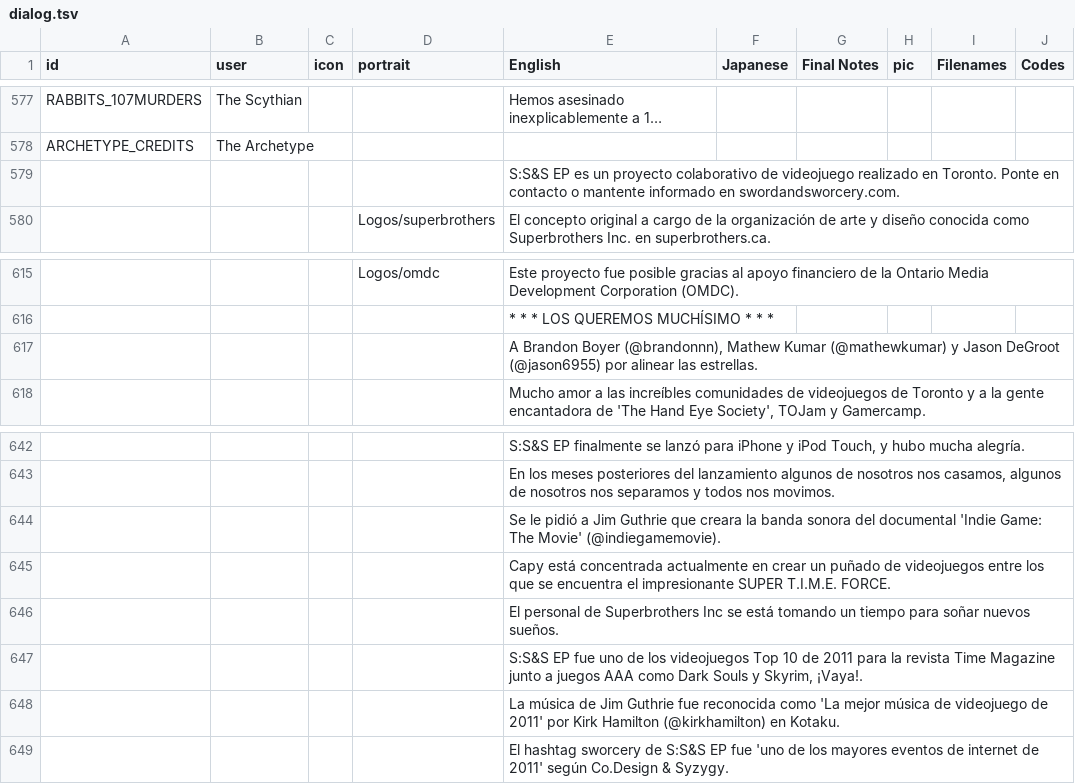
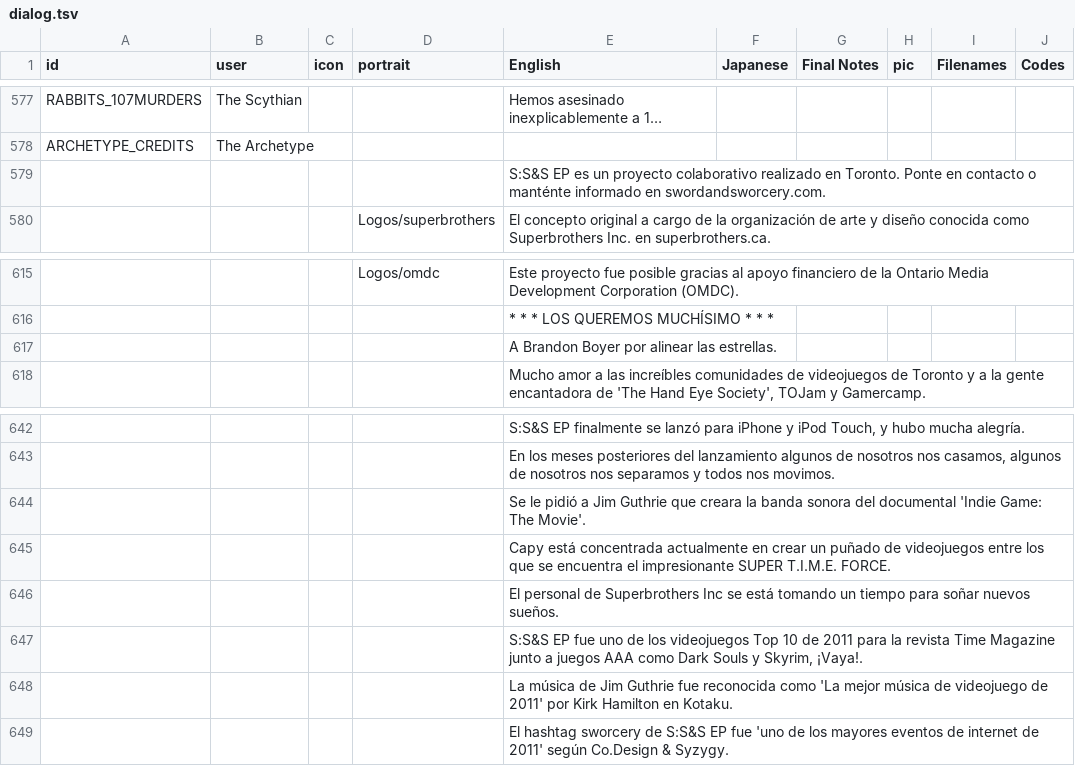
Before and after one commit to cesardeg/sworcery-spanish, a TSV file: locales/dialog.tsv, drawn as a sheet; only a part is shown, gaps mark what is left out; long unchanged cells end in …; the diff covers the shown part only; the diff names each change by its address in the sheet, - before the commit and + after, or states it on an @@ line.

```diff
--- a/locales/dialog.tsv
+++ b/locales/dialog.tsv
-E579 (English): …proyecto colaborativo de videojuego realizado en Toronto. Ponte en contacto o mantente informado en…
+E579 (English): …proyecto colaborativo realizado en Toronto. Ponte en contacto o manténte informado en…
-E617 (English): …Brandon Boyer (@brandonnn), Mathew Kumar (@mathewkumar) y Jason DeGroot (@jason6955) por alinear…
+E617 (English): …Brandon Boyer por alinear…
-E644 (English): …Game: The Movie' (@indiegamemovie).
+E644 (English): …Game: The Movie'.
-E648 (English): …Kirk Hamilton (@kirkhamilton) en Kotaku.
+E648 (English): …Kirk Hamilton en Kotaku.
```
Also changed, not shown: 16 edited cells elsewhere in this file.
